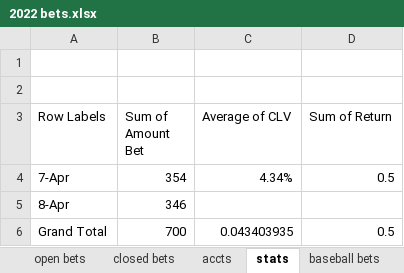
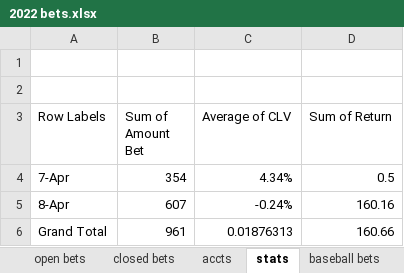
Before and after one commit to EricPPeterson/baseball-model, an Excel workbook: daily_betting/2022 bets.xlsx, sheet stats, drawn as a sheet; values as stored, in another font and other column widths than the file's, no borders; 1 other sheet too large or unreadable and not compared; removed rows and columns are numbered as before the commit, all else as after; the diff names each change by its address in the sheet, - before the commit and + after, or states it on an @@ line.

```diff
--- a/daily_betting/2022 bets.xlsx (sheet stats)
+++ b/daily_betting/2022 bets.xlsx (sheet stats)
-row 5: 8-Apr | 346
-row 6: Grand Total | 700 | 0.043403935 | 0.5
+row 5: 8-Apr | 607 | -0.24% | 160.16
+row 6: Grand Total | 961 | 0.01876313 | 160.66
```
Also changed, not shown: sheet baseball bets, sheet accts, 8 other files.
